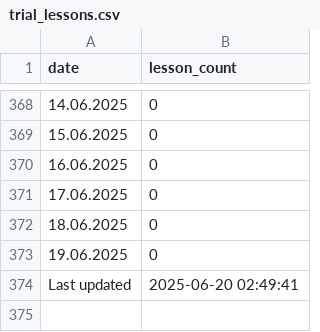
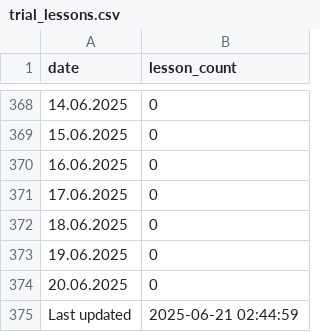
Before and after one commit to ifpfptatmc/KO_alfacrm_data, a CSV file: trial_lessons.csv, drawn as a sheet; only a part is shown, gaps mark what is left out.

```diff
--- a/trial_lessons.csv
+++ b/trial_lessons.csv
@@ -373,2 +373,3 @@ date,lesson_count
 19.06.2025,0
-Last updated,2025-06-20 02:49:41
+20.06.2025,0
+Last updated,2025-06-21 02:44:59
```
Also changed, not shown: customers_statuses_sources.csv, leads_history_changes.csv, 1 other file.
